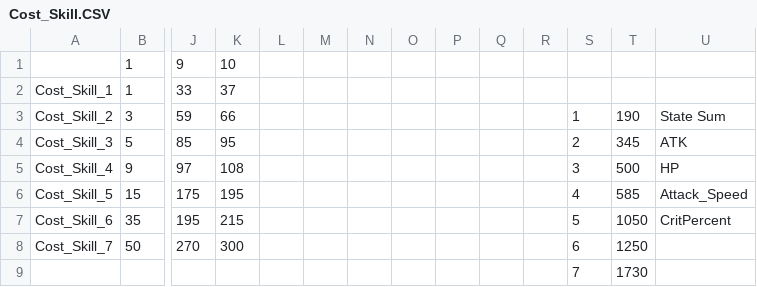
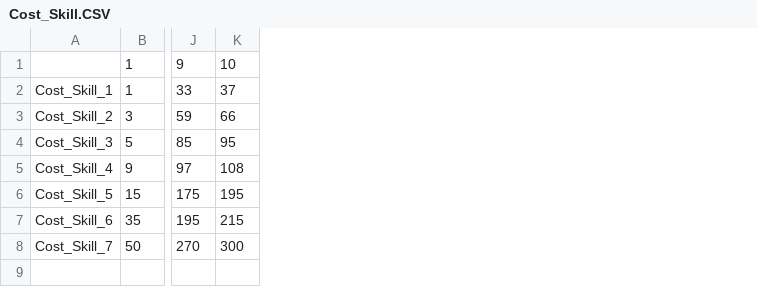
Before and after one commit to brad0531/sulggunkiugee, a CSV file: My project/Assets/StreamingAssets/Skill/Cost_Skill.CSV, drawn as a sheet; only a part is shown, gaps mark what is left out; rows hold the shown columns only; the diff names each change by its address in the sheet, - before the commit and + after, or states it on an @@ line.

```diff
--- a/My project/Assets/StreamingAssets/Skill/Cost_Skill.CSV
+++ b/My project/Assets/StreamingAssets/Skill/Cost_Skill.CSV
-column L, empty
-column M, empty
-column N, empty
-column O, empty
-column P, empty
-column Q, empty
-column R, empty
-column S, rows 3-8: 1 | 2 | 3 | 4 | 5 | 6
-column T, rows 3-8: 190 | 345 | 500 | 585 | 1050 | 1250
-column U, rows 3-7: State Sum | ATK | HP | Attack_Speed | CritPercent
-row 9:  |  |  |  |  |  |  |  |  |  |  | 7 | 1730
```
Also changed, not shown: 8 other files.
